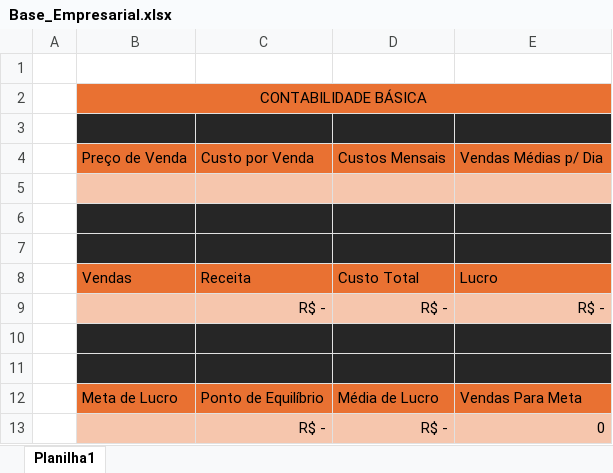
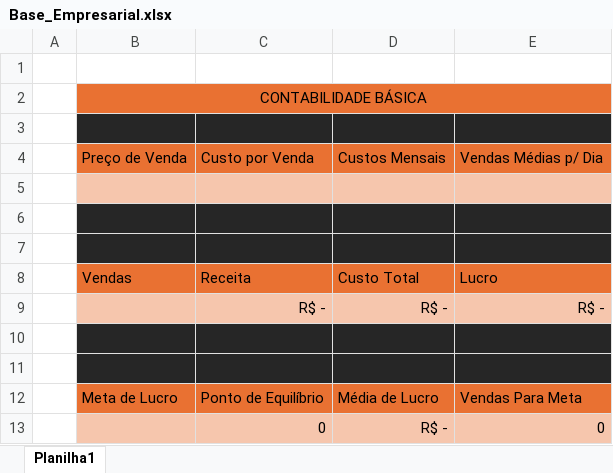
Before and after one commit to KaynanLima/Faculdade-Geral, an Excel workbook: Excel/Base_Empresarial.xlsx, sheet Planilha1, drawn as a sheet; values as stored, in another font and other column widths than the file's, no borders; the diff names each change by its address in the sheet, - before the commit and + after, or states it on an @@ line.

Commit message:
Corrigindo Erros Base_Empresarial

```diff
--- a/Excel/Base_Empresarial.xlsx (sheet Planilha1)
+++ b/Excel/Base_Empresarial.xlsx (sheet Planilha1)
-C13: R$ -
+C13: 0
```
Also changed, not shown: formulas that keep their value.
